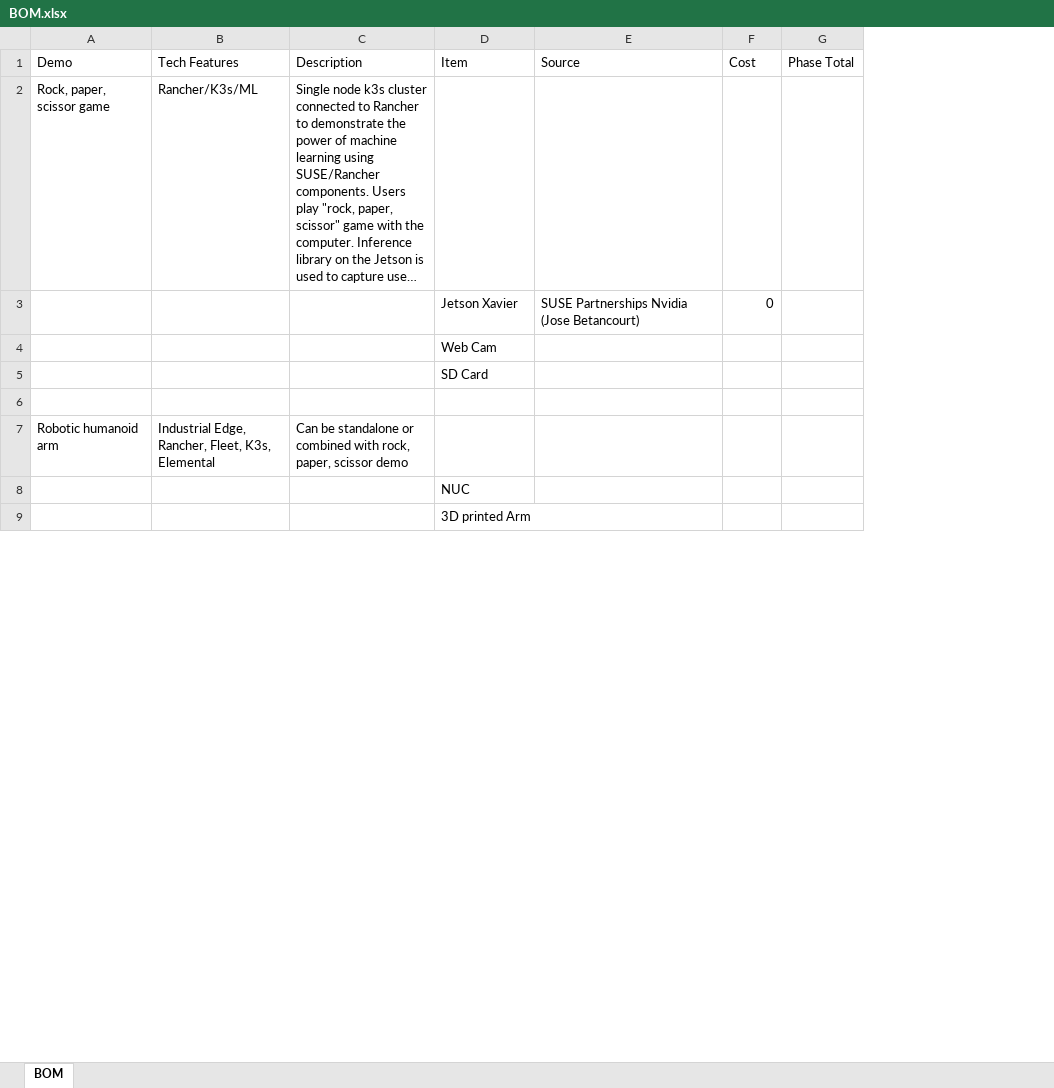
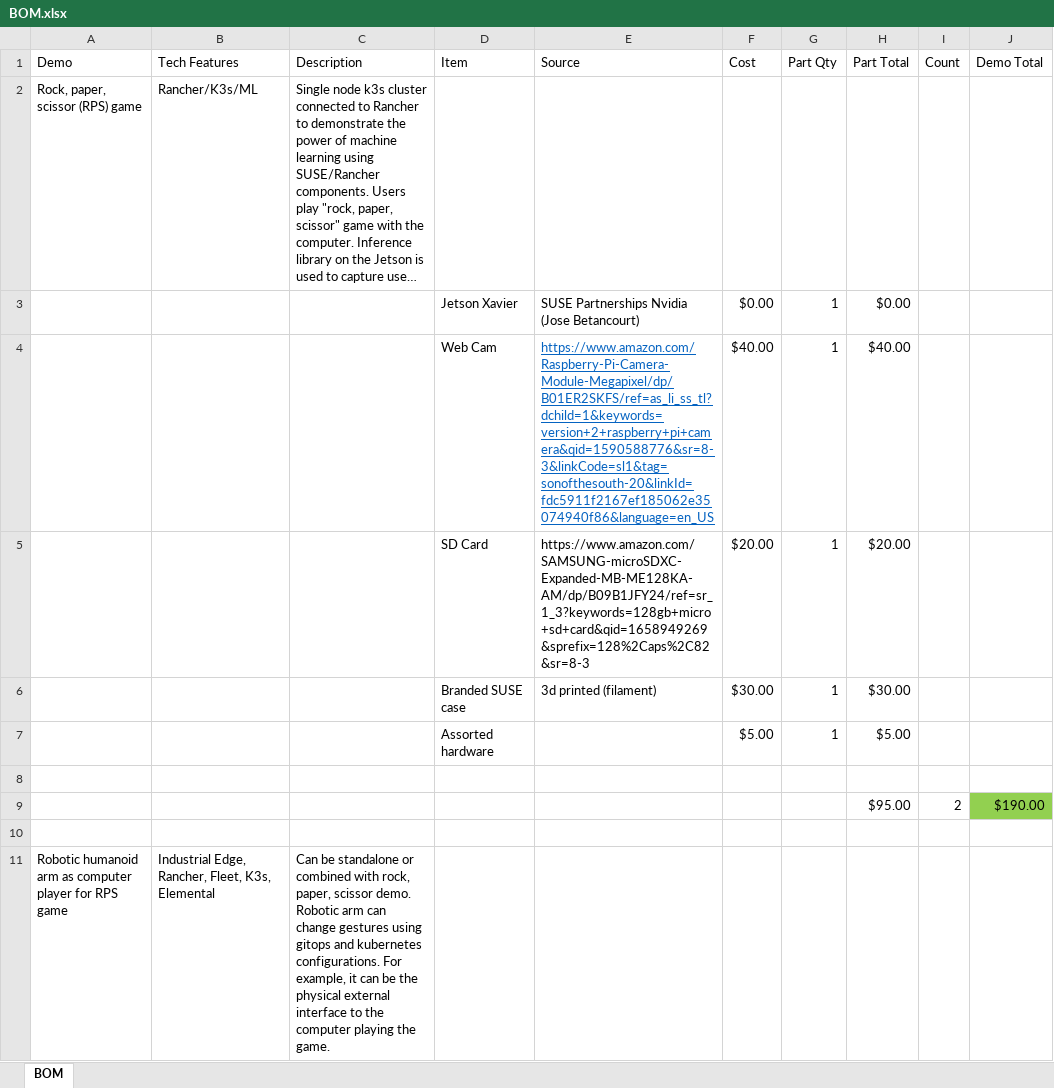
Before and after one commit to rancher-sandbox/kubecon-ai-demos, an Excel workbook: BOM.xlsx, sheet BOM, drawn as a sheet; only a part is shown; long unchanged cells end in …; values as stored, in another font and other column widths than the file's, no borders; removed rows and columns are numbered as before the commit, all else as after; the diff covers the shown part only; the diff names each change by its address in the sheet, - before the commit and + after, or states it on an @@ line.

Commit message:
Initial pricing info

```diff
--- a/BOM.xlsx (sheet BOM)
+++ b/BOM.xlsx (sheet BOM)
-column G (Phase Total), empty
+column G (Part Qty), row 3: 1
+column H (Part Total), row 3: $0.00
+column I (Count), empty
+column J (Demo Total), empty
-A2 (Demo): Rock, paper, scissor game
+A2 (Demo): Rock, paper, scissor (RPS) game
-F3 (Cost): 0
+F3 (Cost): $0.00
-row 4:  |  |  | Web Cam
-row 5:  |  |  | SD Card
+row 4:  |  |  | Web Cam | https://www.amazon.com/Raspberry-Pi-Camera-Module-Megapixel/dp/B01ER2SKFS/ref=as_li_ss_tl?dchild=1&keywords=version+2+raspberry+pi+camera&qid=1590588776&sr=8-3&linkCode=sl1&tag=sonofthesouth-20&linkId=fdc5911f2167ef185062e35074940f86&language=en_US | $40.00 | 1 | $40.00
+row 5:  |  |  | SD Card | https://www.amazon.com/SAMSUNG-microSDXC-Expanded-MB-ME128KA-AM/dp/B09B1JFY24/ref=sr_1_3?keywords=128gb+micro+sd+card&qid=1658949269&sprefix=128%2Caps%2C82&sr=8-3 | $20.00 | 1 | $20.00
+row 6:  |  |  | Branded SUSE case | 3d printed (filament) | $30.00 | 1 | $30.00
+row 7:  |  |  | Assorted hardware |  | $5.00 | 1 | $5.00
+row 9:  |  |  |  |  |  |  | $95.00 | 2 | $190.00
+row 10: (empty)
-A11 (Demo): Robotic humanoid arm
+A11 (Demo): Robotic humanoid arm as computer player for RPS game
-C11 (Description): …paper, scissor demo
+C11 (Description): …paper, scissor demo. Robotic arm can change gestures using gitops and kubernetes configurations. For example, it can be the physical external interface to the computer playing the game.
-row 8:  |  |  | NUC
-row 9:  |  |  | 3D printed Arm
```
Also changed, not shown: 15 added rows and 6 removed rows elsewhere in this sheet.
